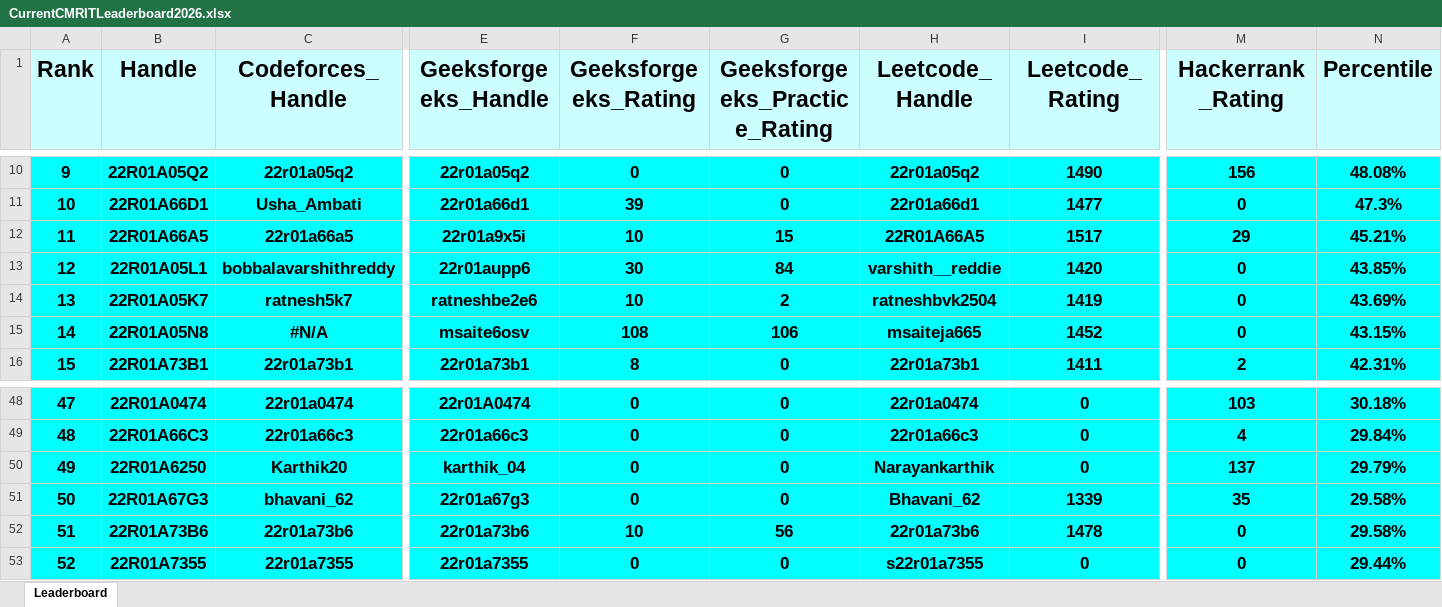
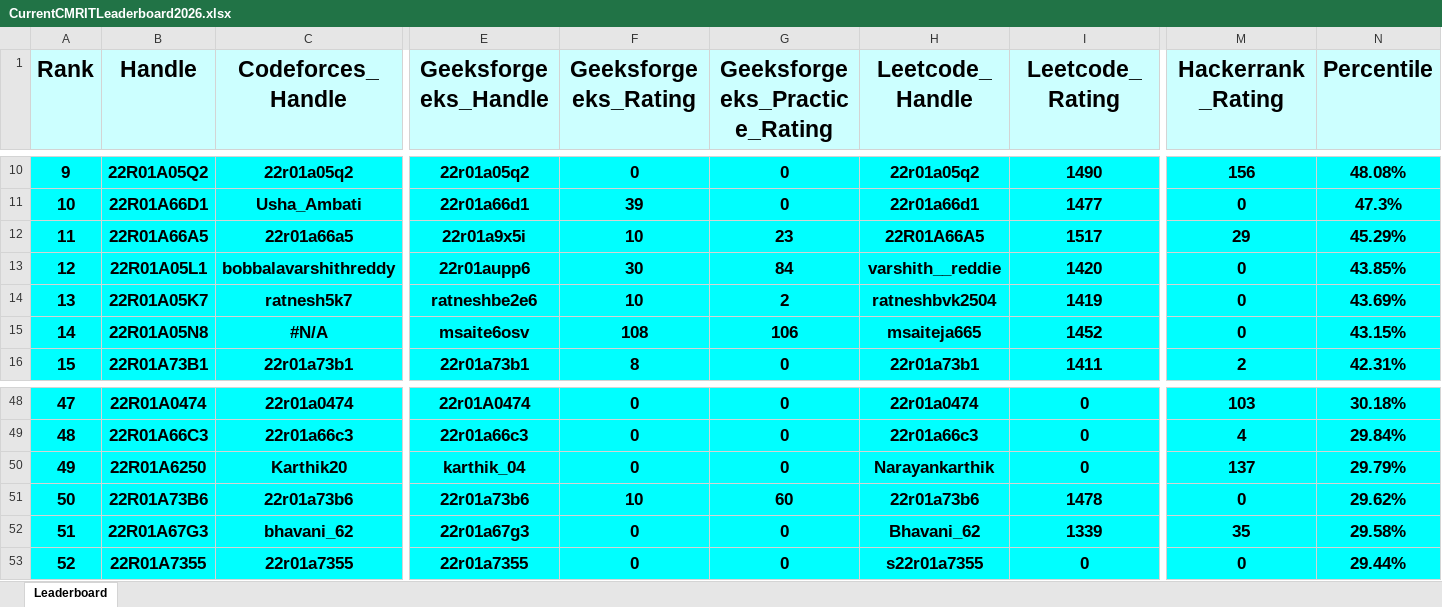
Before and after one commit to dog-broad/CMRIT2026Leaderboard, an Excel workbook: Leaderboards/CurrentCMRITLeaderboard2026.xlsx, sheet Leaderboard, drawn as a sheet; only a part is shown, gaps mark what is left out; values as stored, in another font and other column widths than the file's, no borders; removed rows and columns are numbered as before the commit, all else as after; rows hold the shown columns only; the diff names each change by its address in the sheet, - before the commit and + after, or states it on an @@ line.

```diff
--- a/Leaderboards/CurrentCMRITLeaderboard2026.xlsx (sheet Leaderboard)
+++ b/Leaderboards/CurrentCMRITLeaderboard2026.xlsx (sheet Leaderboard)
-G12 (Geeksforgeeks_Practice_Rating): 15
+G12 (Geeksforgeeks_Practice_Rating): 23
-N12 (Percentile): 45.21%
+N12 (Percentile): 45.29%
+row 51: 50 | 22R01A73B6 | 22r01a73b6 | 22r01a73b6 | 10 | 60 | 22r01a73b6 | 1478 | 0 | 29.62%
-A52 (Rank): 50
+A52 (Rank): 51
-row 52: 51 | 22R01A73B6 | 22r01a73b6 | 22r01a73b6 | 10 | 56 | 22r01a73b6 | 1478 | 0 | 29.58%
```
